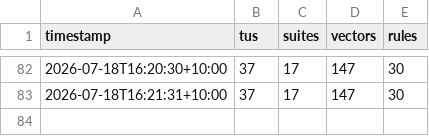
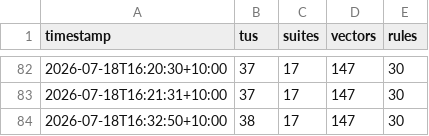
Before and after one commit to awto-au/linux-rs, a CSV file: docs/status/history.csv, drawn as a sheet; only a part is shown, gaps mark what is left out; the diff names each change by its address in the sheet, - before the commit and + after, or states it on an @@ line.

```diff
--- a/docs/status/history.csv
+++ b/docs/status/history.csv
+row 84: 2026-07-18T16:32:50+10:00 | 38 | 17 | 147 | 30
```
Also changed, not shown: 5 other files.
